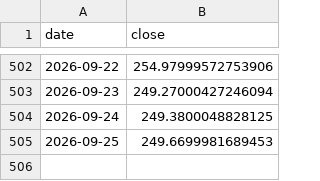
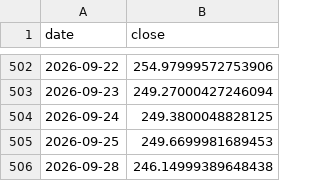
Before and after one commit to 786603902ly-maker/moomooinvest, a CSV file: data/prices/AMZN.csv, drawn as a sheet; only a part is shown, gaps mark what is left out; the diff names each change by its address in the sheet, - before the commit and + after, or states it on an @@ line.

```diff
--- a/data/prices/AMZN.csv
+++ b/data/prices/AMZN.csv
+row 506: 2026-09-28 | 246.14999389648438
```
Also changed, not shown: data/prices/ASML.csv, data/prices/AVGO.csv, 31 other files.
